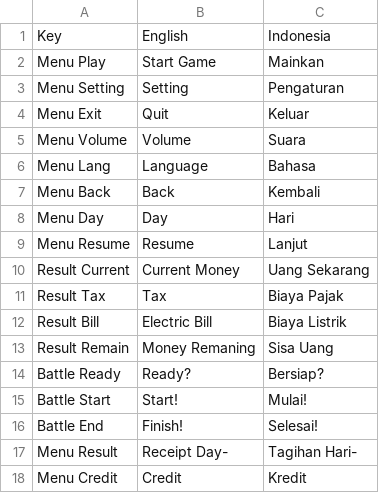
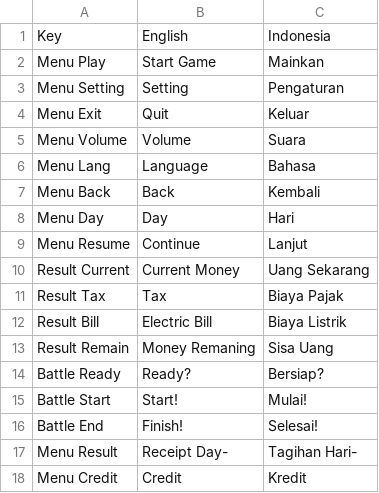
Before and after one commit to DanishAlifArsan/PT-Arudam, a CSV file: Assets/SimpleLocalization/Resources/Localization/Menu.csv, drawn as a sheet.

```diff
--- a/Assets/SimpleLocalization/Resources/Localization/Menu.csv
+++ b/Assets/SimpleLocalization/Resources/Localization/Menu.csv
@@ -8,3 +8,3 @@ Menu Back,Back,Kembali
 Menu Day,Day,Hari
-Menu Resume,Resume,Lanjut
+Menu Resume,Continue,Lanjut
 Result Current,Current Money,Uang Sekarang
```
Also changed, not shown: 4 other files.
